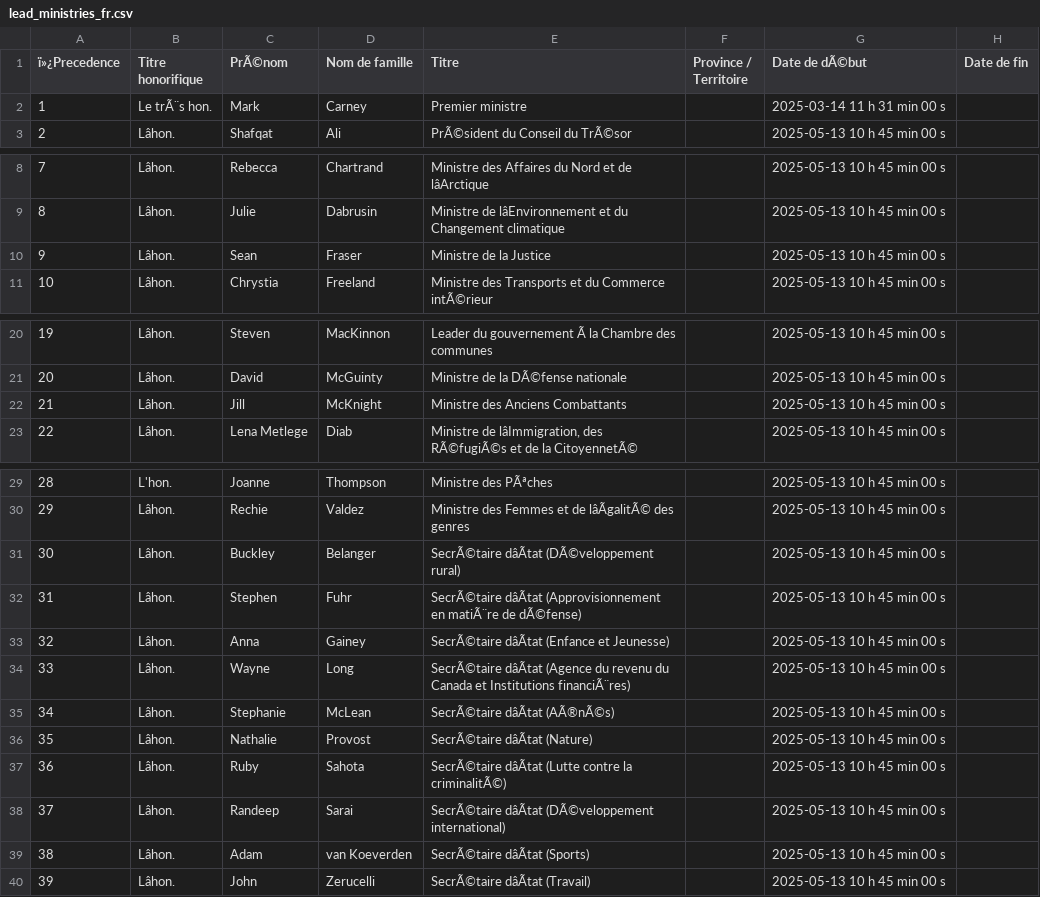
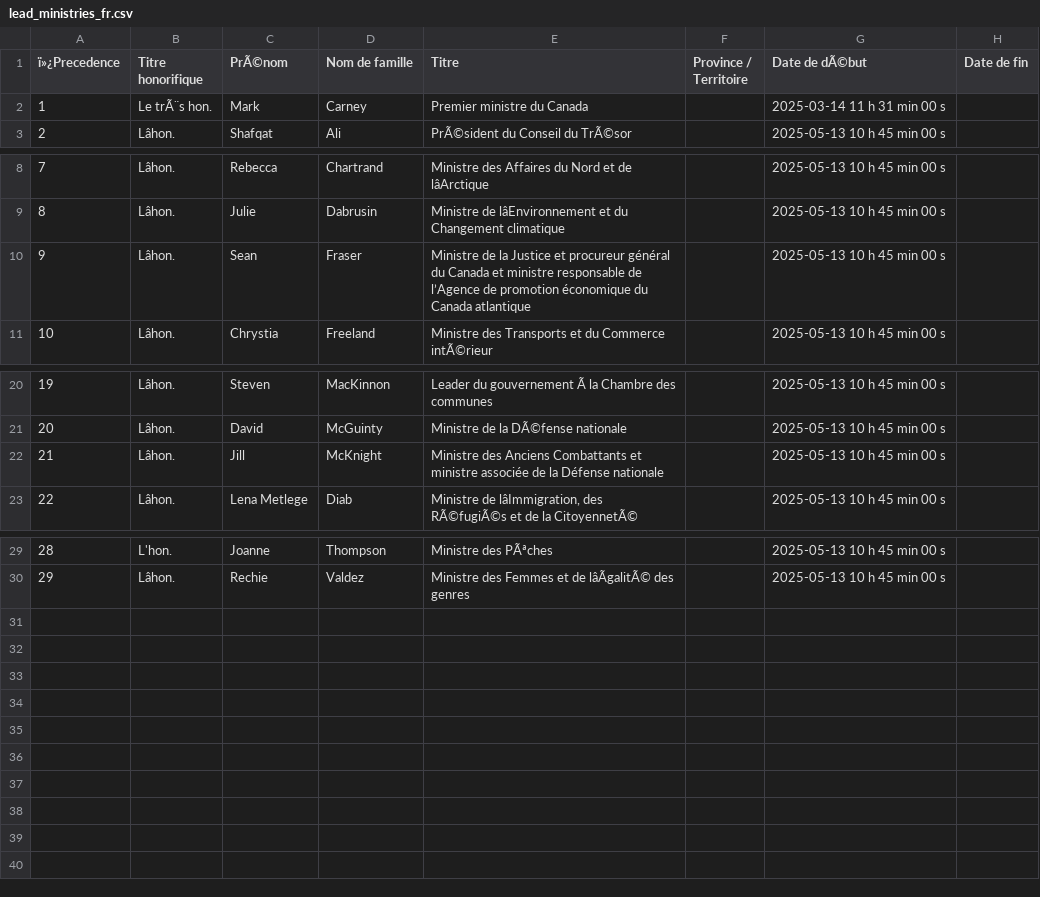
Before and after one commit to CPDI-CPDI/GCOrgName, a CSV file: Resources/lead_ministries_fr.csv, drawn as a sheet; only a part is shown, gaps mark what is left out; the diff names each change by its address in the sheet, - before the commit and + after, or states it on an @@ line.

```diff
--- a/Resources/lead_ministries_fr.csv
+++ b/Resources/lead_ministries_fr.csv
-E2 (Titre): Premier ministre
+E2 (Titre): Premier ministre du Canada
-E10 (Titre): …la Justice
+E10 (Titre): …la Justice et procureur général du Canada et ministre responsable de l’Agence de promotion économique du Canada atlantique
-E22 (Titre): …Anciens Combattants
+E22 (Titre): …Anciens Combattants et ministre associée de la Défense nationale
-row 31: 30 | Lâhon. | Buckley | Belanger | SecrÃ©taire dâÃtat (DÃ©veloppement rural) |  | 2025-05-13 10 h 45 min 00 s
-row 32: 31 | Lâhon. | Stephen | Fuhr | SecrÃ©taire dâÃtat (Approvisionnement en matiÃ¨re de dÃ©fense) |  | 2025-05-13 10 h 45 min 00 s
-row 33: 32 | Lâhon. | Anna | Gainey | SecrÃ©taire dâÃtat (Enfance et Jeunesse) |  | 2025-05-13 10 h 45 min 00 s
-row 34: 33 | Lâhon. | Wayne | Long | SecrÃ©taire dâÃtat (Agence du revenu du Canada et Institutions financiÃ¨res) |  | 2025-05-13 10 h 45 min 00 s
-row 35: 34 | Lâhon. | Stephanie | McLean | SecrÃ©taire dâÃtat (AÃ®nÃ©s) |  | 2025-05-13 10 h 45 min 00 s
-row 36: 35 | Lâhon. | Nathalie | Provost | SecrÃ©taire dâÃtat (Nature) |  | 2025-05-13 10 h 45 min 00 s
-row 37: 36 | Lâhon. | Ruby | Sahota | SecrÃ©taire dâÃtat (Lutte contre la criminalitÃ©) |  | 2025-05-13 10 h 45 min 00 s
-row 38: 37 | Lâhon. | Randeep | Sarai | SecrÃ©taire dâÃtat (DÃ©veloppement international) |  | 2025-05-13 10 h 45 min 00 s
-row 39: 38 | Lâhon. | Adam | van Koeverden | SecrÃ©taire dâÃtat (Sports) |  | 2025-05-13 10 h 45 min 00 s
-row 40: 39 | Lâhon. | John | Zerucelli | SecrÃ©taire dâÃtat (Travail) |  | 2025-05-13 10 h 45 min 00 s
```
Also changed, not shown: Resources/lead_ministries_en.csv, Resources/manual_minID.csv, 1 other file.
